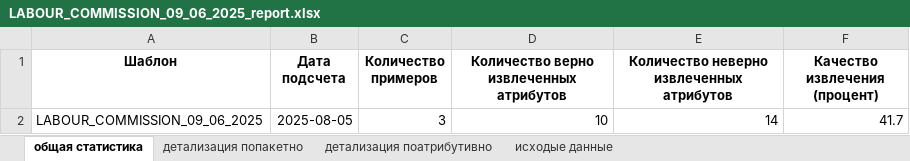
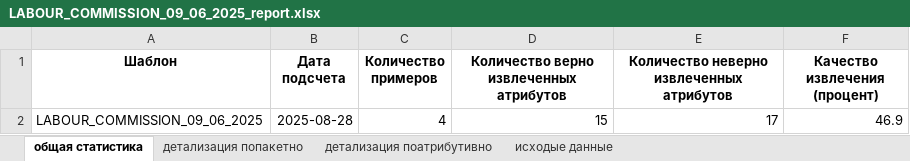
Before and after one commit to Nikolay94-byte/count_statistics_edo_id, an Excel workbook: data/OUTPUT/OUTPUT_REPORTS/LABOUR_COMMISSION_09_06_2025_report.xlsx, sheet общая статистика, drawn as a sheet; values as stored, in another font and other column widths than the file's, no borders; removed rows and columns are numbered as before the commit, all else as after; the diff names each change by its address in the sheet, - before the commit and + after, or states it on an @@ line.

```diff
--- a/data/OUTPUT/OUTPUT_REPORTS/LABOUR_COMMISSION_09_06_2025_report.xlsx (sheet общая статистика)
+++ b/data/OUTPUT/OUTPUT_REPORTS/LABOUR_COMMISSION_09_06_2025_report.xlsx (sheet общая статистика)
-row 2: LABOUR_COMMISSION_09_06_2025 | 2025-08-05 | 3 | 10 | 14 | 41.7
+row 2: LABOUR_COMMISSION_09_06_2025 | 2025-08-28 | 4 | 15 | 17 | 46.9
```
Also changed, not shown: sheet исходые данные, sheet детализация попакетно, sheet детализация поатрибутивно, data/INPUT/LABOUR_COMMISSION_09_06_2025.xlsx, data/OUTPUT/INPUT_DATA_FORMAT_XLSX/APPLICATION/LABOUR_COMMISSION_09_06_2025_APPLICATION_FOR_THE_RECOVERY.xlsx, 10 other files.
